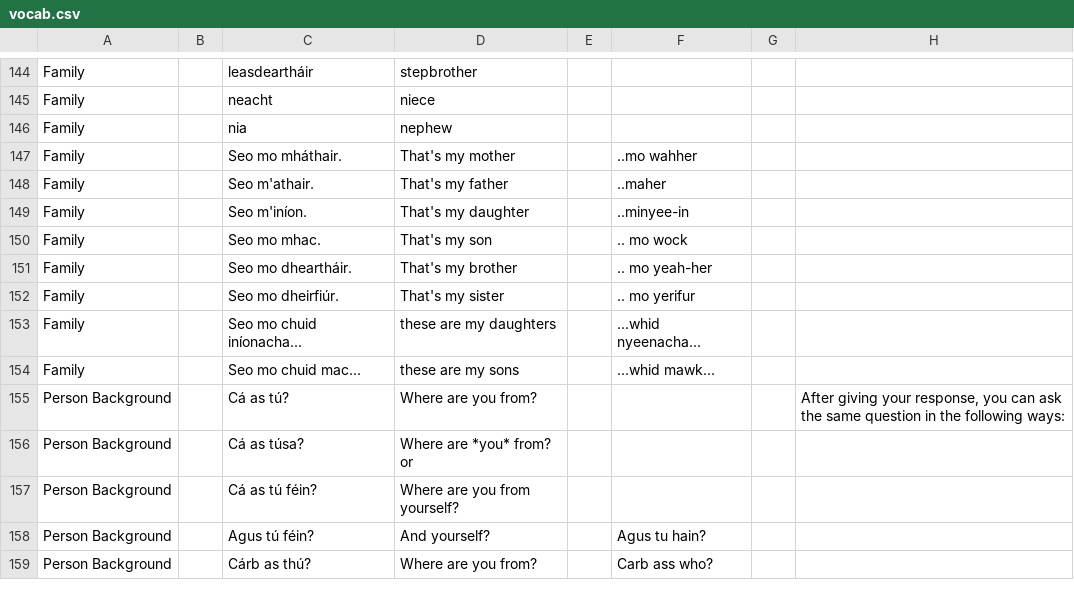
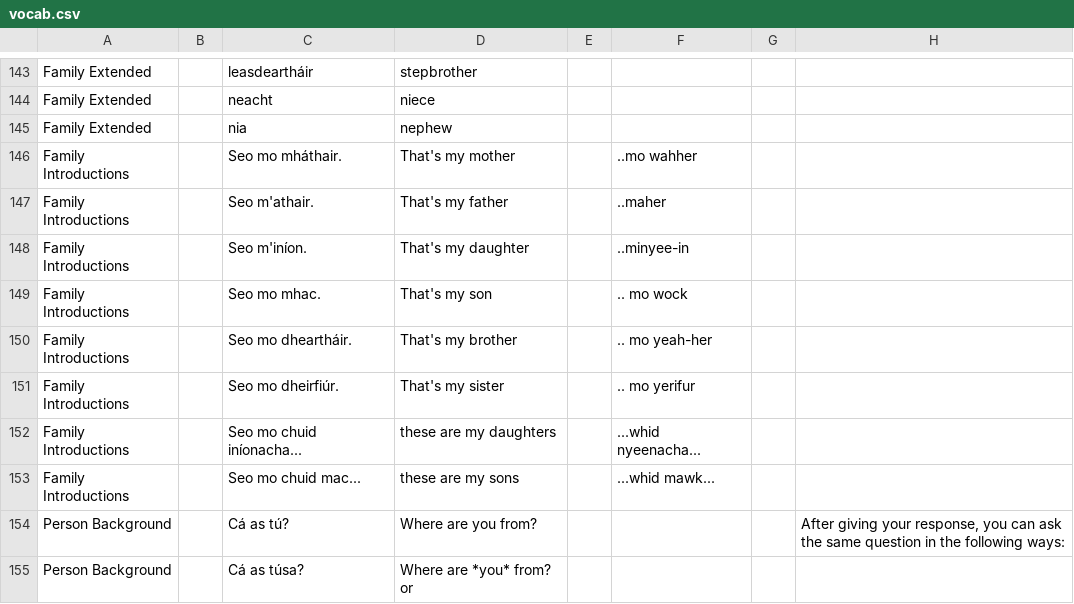
Before and after one commit to michaelw730/irish, a CSV file: notes/vocab.csv, drawn as a sheet; only a part is shown, gaps mark what is left out; the shorter side is filled out with more unchanged rows; addresses are those after the commit; the diff covers the shown part only; the diff names each change by its address in the sheet, - before the commit and + after, or states it on an @@ line.

```diff
--- a/notes/vocab.csv
+++ b/notes/vocab.csv
-A143:A145: Family
+A143:A145: Family Extended
-A146:A153: Family
+A146:A153: Family Introductions
```
Also changed, not shown: 1 removed row and 27 edited cells elsewhere in this file, 22 other files.
